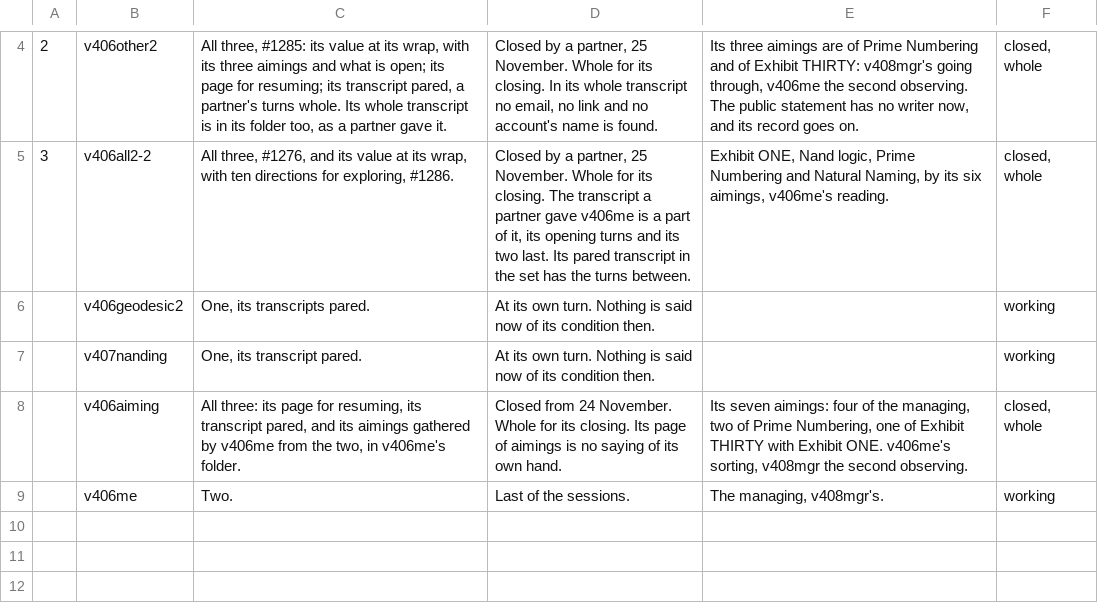
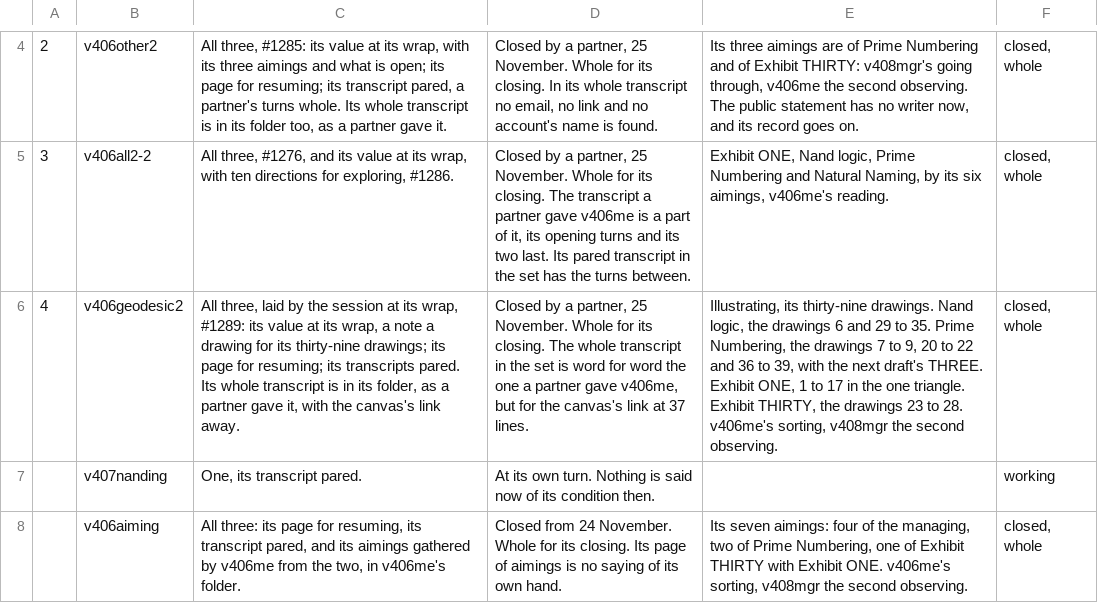
Before and after one commit to chris-j-handel/corus, a CSV file: incoming/v406me/The_closings_a_session_at_a_turn.csv, drawn as a sheet; only a part is shown, gaps mark what is left out; the shorter side is filled out with more unchanged rows; the diff names each change by its address in the sheet, - before the commit and + after, or states it on an @@ line.

```diff
--- a/incoming/v406me/The_closings_a_session_at_a_turn.csv
+++ b/incoming/v406me/The_closings_a_session_at_a_turn.csv
-A6: (empty)
+A6: 4
-C6: One, its transcripts pared.
+C6: All three, laid by the session at its wrap, #1289: its value at its wrap, a note a drawing for its thirty-nine drawings; its page for resuming; its transcripts pared. Its whole transcript is in its folder, as a partner gave it, with the canvas's link away.
-D6: At its own turn. Nothing is said now of its condition then.
+D6: Closed by a partner, 25 November. Whole for its closing. The whole transcript in the set is word for word the one a partner gave v406me, but for the canvas's link at 37 lines.
-E6: (empty)
+E6: Illustrating, its thirty-nine drawings. Nand logic, the drawings 6 and 29 to 35. Prime Numbering, the drawings 7 to 9, 20 to 22 and 36 to 39, with the next draft's THREE. Exhibit ONE, 1 to 17 in the one triangle. Exhibit THIRTY, the drawings 23 to 28. v406me's sorting, v408mgr the second observing.
-F6: working
+F6: closed, whole
```
Also changed, not shown: 1 other file.
